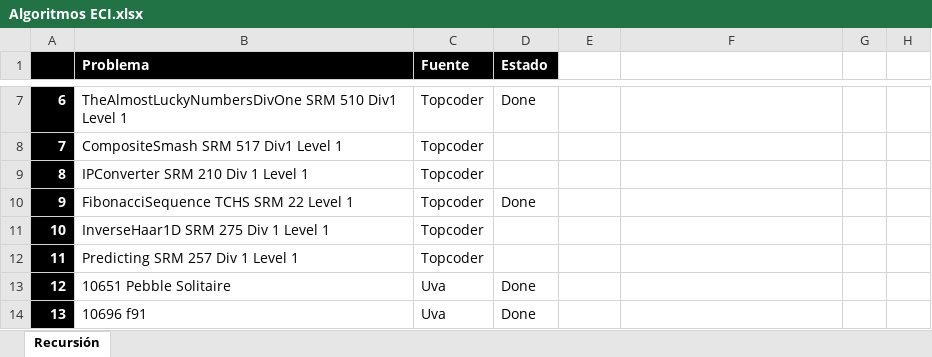
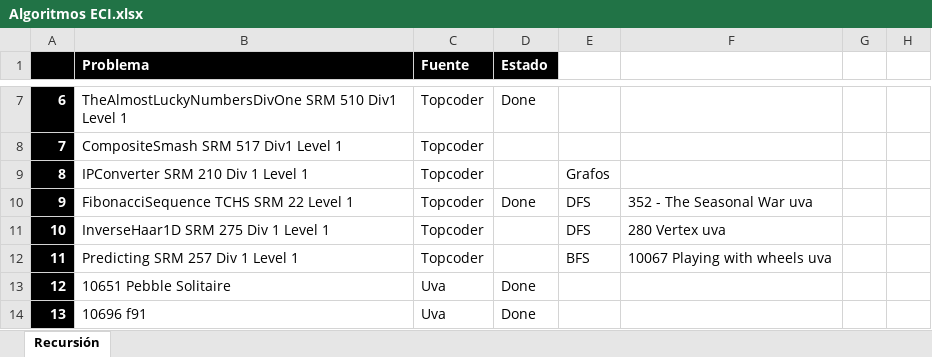
Before and after one commit to swilsonmelo/Algoritmos, an Excel workbook: Algoritmos ECI.xlsx, sheet Recursión, drawn as a sheet; only a part is shown, gaps mark what is left out; values as stored, in another font and other column widths than the file's, no borders; the diff names each change by its address in the sheet, - before the commit and + after, or states it on an @@ line.

```diff
--- a/Algoritmos ECI.xlsx (sheet Recursión)
+++ b/Algoritmos ECI.xlsx (sheet Recursión)
-E9: (empty)
+E9: Grafos
-E10:E11: (empty)
+E10:E11: DFS
-F10: (empty)
+F10: 352 - The Seasonal War uva
-F11: (empty)
+F11: 280 Vertex uva
-E12: (empty)
+E12: BFS
-F12: (empty)
+F12: 10067 Playing with wheels uva
```
Also changed, not shown: 11 other files.
